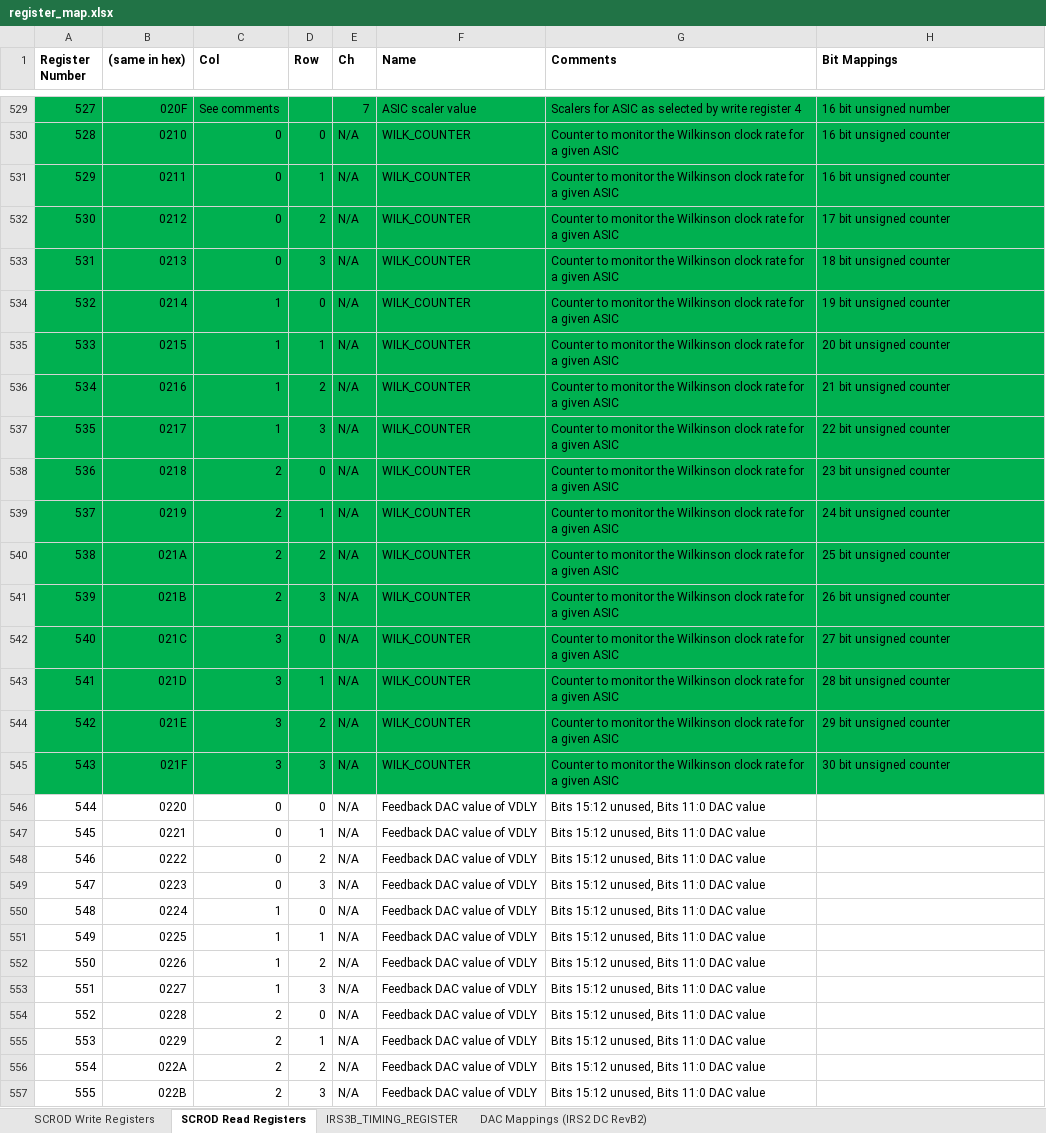
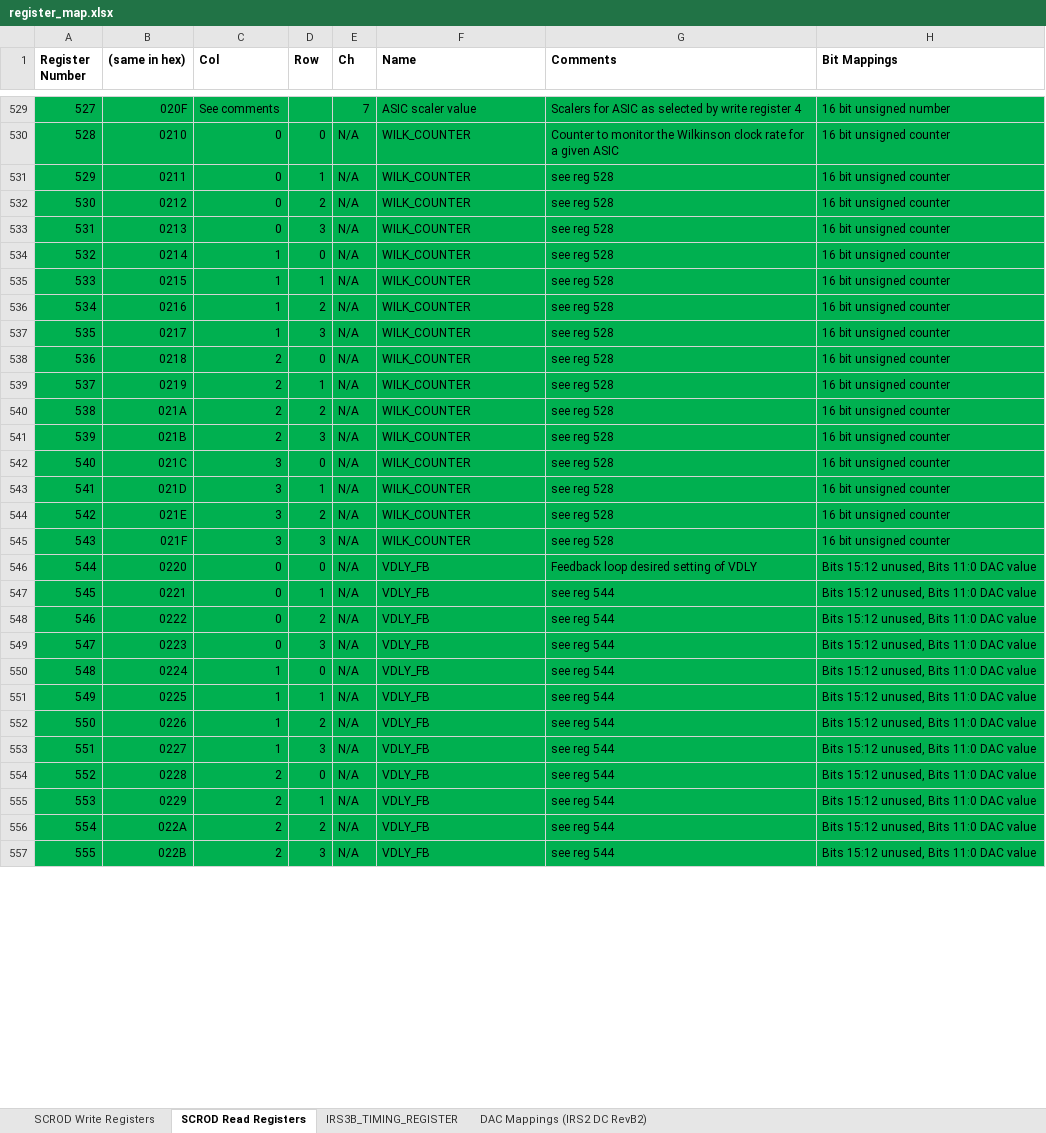
Before and after one commit to mzandrew/idlab-scrod, an Excel workbook: SCROD-boardstack/iTOP/IRS3B_CRT/contrib/register_map.xlsx, sheet SCROD Read Registers, drawn as a sheet; only a part is shown, gaps mark what is left out; values as stored, in another font and other column widths than the file's, no borders; the diff covers the shown part only; the diff names each change by its address in the sheet, - before the commit and + after, or states it on an @@ line.

Commit message:
Updates to the register spreadsheet

```diff
--- a/SCROD-boardstack/iTOP/IRS3B_CRT/contrib/register_map.xlsx (sheet SCROD Read Registers)
+++ b/SCROD-boardstack/iTOP/IRS3B_CRT/contrib/register_map.xlsx (sheet SCROD Read Registers)
-G531:G545 (Comments): Counter to monitor the Wilkinson clock rate for a given ASIC
+G531:G545 (Comments): see reg 528
-H532 (Bit Mappings): 17 bit unsigned counter
+H532 (Bit Mappings): 16 bit unsigned counter
-H533 (Bit Mappings): 18 bit unsigned counter
+H533 (Bit Mappings): 16 bit unsigned counter
-H534 (Bit Mappings): 19 bit unsigned counter
+H534 (Bit Mappings): 16 bit unsigned counter
-H535 (Bit Mappings): 20 bit unsigned counter
+H535 (Bit Mappings): 16 bit unsigned counter
-H536 (Bit Mappings): 21 bit unsigned counter
+H536 (Bit Mappings): 16 bit unsigned counter
-H537 (Bit Mappings): 22 bit unsigned counter
+H537 (Bit Mappings): 16 bit unsigned counter
-H538 (Bit Mappings): 23 bit unsigned counter
+H538 (Bit Mappings): 16 bit unsigned counter
-H539 (Bit Mappings): 24 bit unsigned counter
+H539 (Bit Mappings): 16 bit unsigned counter
-H540 (Bit Mappings): 25 bit unsigned counter
+H540 (Bit Mappings): 16 bit unsigned counter
-H541 (Bit Mappings): 26 bit unsigned counter
+H541 (Bit Mappings): 16 bit unsigned counter
-H542 (Bit Mappings): 27 bit unsigned counter
+H542 (Bit Mappings): 16 bit unsigned counter
-H543 (Bit Mappings): 28 bit unsigned counter
+H543 (Bit Mappings): 16 bit unsigned counter
-H544 (Bit Mappings): 29 bit unsigned counter
+H544 (Bit Mappings): 16 bit unsigned counter
-H545 (Bit Mappings): 30 bit unsigned counter
+H545 (Bit Mappings): 16 bit unsigned counter
-A546:H557 fill: none
+A546:H557 fill: #00B050
-F546:F557 (Name): Feedback DAC value of VDLY
+F546:F557 (Name): VDLY_FB
-G546 (Comments): Bits 15:12 unused, Bits 11:0 DAC value
+G546 (Comments): Feedback loop desired setting of VDLY
-H546:H557 (Bit Mappings): (empty)
+H546:H557 (Bit Mappings): Bits 15:12 unused, Bits 11:0 DAC value
-G547:G557 (Comments): Bits 15:12 unused, Bits 11:0 DAC value
+G547:G557 (Comments): see reg 544
```
Also changed, not shown: 244 edited cells and cell formats elsewhere in this sheet, sheet SCROD Write Registers.
